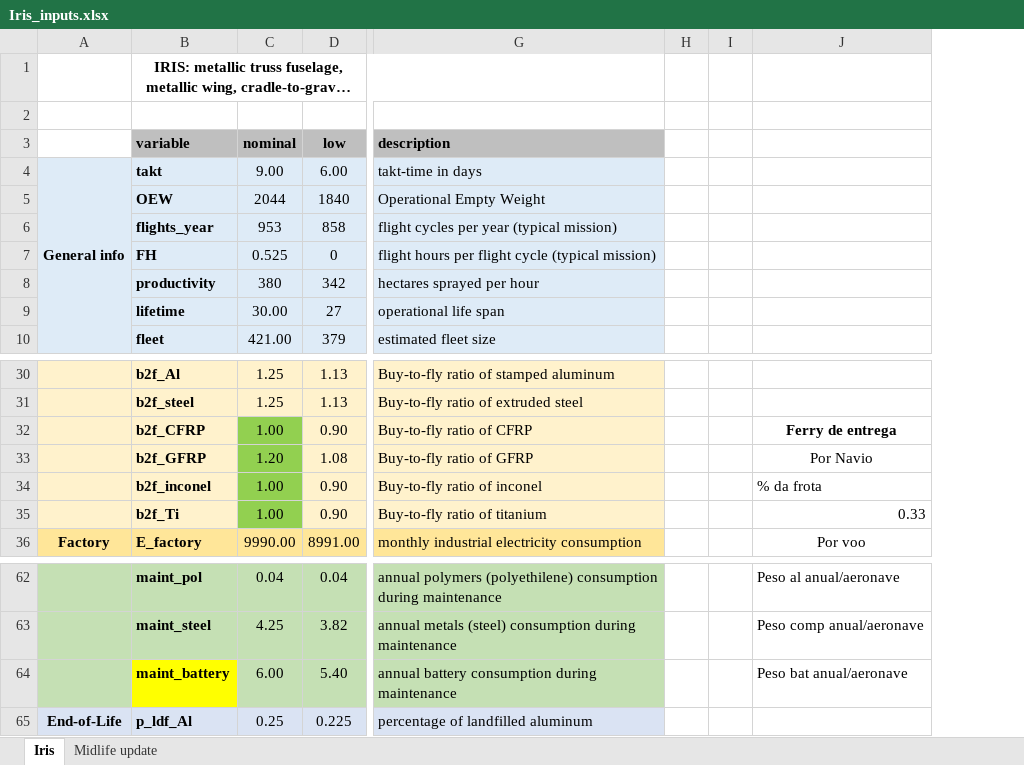
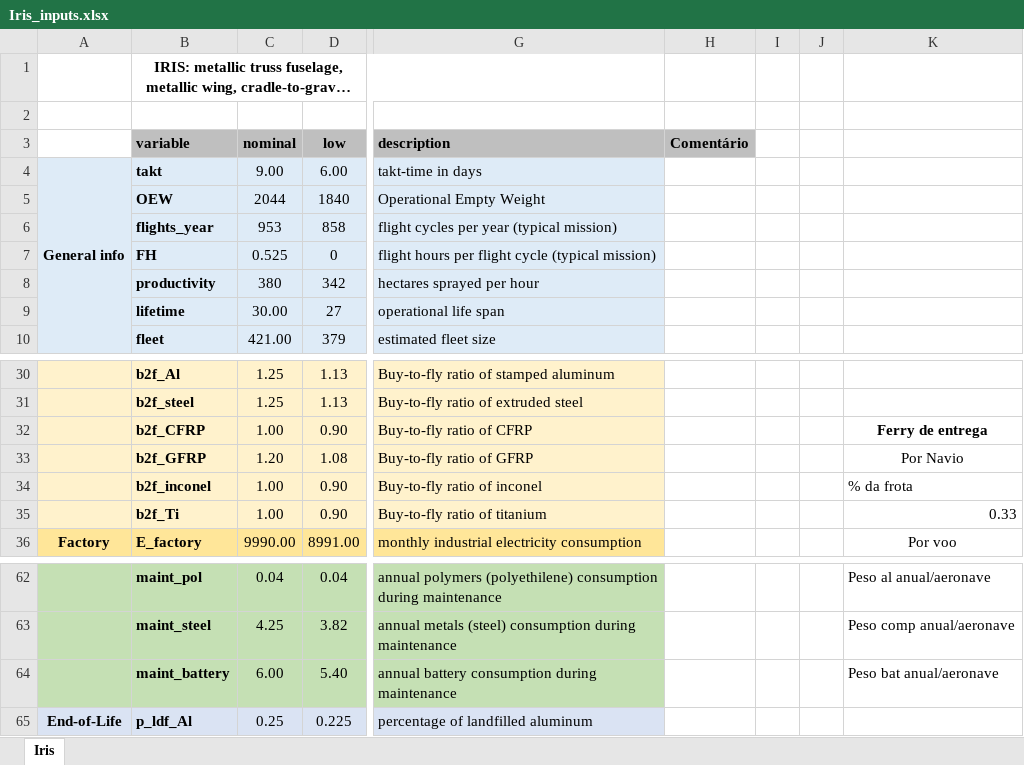
Before and after one commit to gparolin/AEco, an Excel workbook: Data/Iris_inputs.xlsx, sheet Iris, drawn as a sheet; only a part is shown, gaps mark what is left out; long unchanged cells end in …; values as stored, in another font and other column widths than the file's, no borders; removed rows and columns are numbered as before the commit, all else as after; the diff names each change by its address in the sheet, - before the commit and + after, or states it on an @@ line.

```diff
--- a/Data/Iris_inputs.xlsx (sheet Iris)
+++ b/Data/Iris_inputs.xlsx (sheet Iris)
-sheet tab: Midlife update
-column H, empty
+column H (Comentário), empty
+column J, empty
-C32:C35 fill: #92D050
+C32:C35 fill: #FFF2CC
-B64 fill: #FFFF00
+B64 fill: #C5E0B4
```
Also changed, not shown: formulas that keep their value, Data/Antera_inputs.xlsx.
